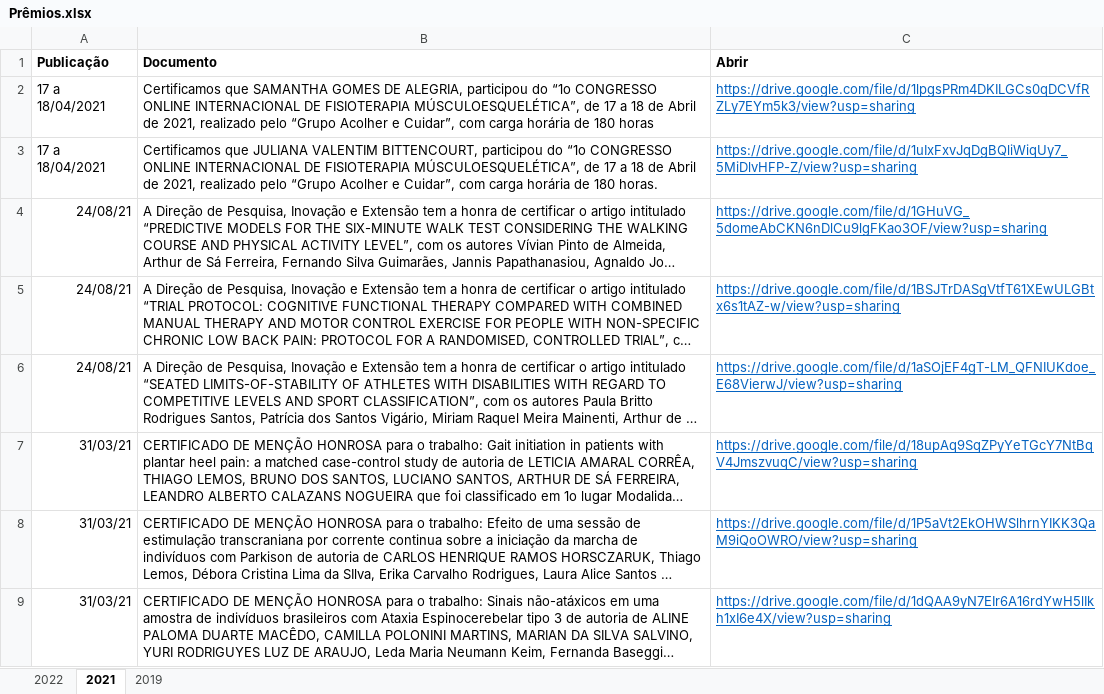
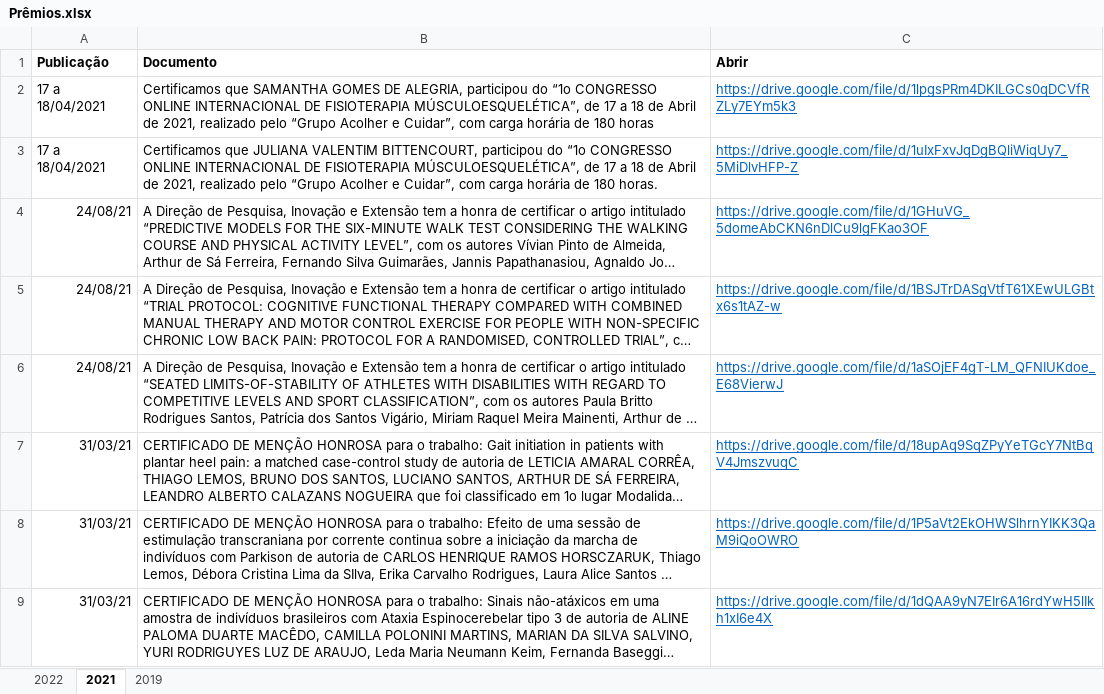
Before and after one commit to ppgcr-unisuam/observatoriocr, an Excel workbook: PPG/Prêmios.xlsx, sheet 2021, drawn as a sheet; long unchanged cells end in …; values as stored, in another font and other column widths than the file's, no borders; the diff names each change by its address in the sheet, - before the commit and + after, or states it on an @@ line.

```diff
--- a/PPG/Prêmios.xlsx (sheet 2021)
+++ b/PPG/Prêmios.xlsx (sheet 2021)
-C2 (Abrir): https://drive.google.com/file/d/1lpgsPRm4DKILGCs0qDCVfRZLy7EYm5k3/view?usp=sharing
+C2 (Abrir): https://drive.google.com/file/d/1lpgsPRm4DKILGCs0qDCVfRZLy7EYm5k3
-C3 (Abrir): https://drive.google.com/file/d/1uIxFxvJqDgBQliWiqUy7_5MiDlvHFP-Z/view?usp=sharing
+C3 (Abrir): https://drive.google.com/file/d/1uIxFxvJqDgBQliWiqUy7_5MiDlvHFP-Z
-C4 (Abrir): https://drive.google.com/file/d/1GHuVG_5domeAbCKN6nDlCu9lgFKao3OF/view?usp=sharing
+C4 (Abrir): https://drive.google.com/file/d/1GHuVG_5domeAbCKN6nDlCu9lgFKao3OF
-C5 (Abrir): https://drive.google.com/file/d/1BSJTrDASgVtfT61XEwULGBtx6s1tAZ-w/view?usp=sharing
+C5 (Abrir): https://drive.google.com/file/d/1BSJTrDASgVtfT61XEwULGBtx6s1tAZ-w
-C6 (Abrir): https://drive.google.com/file/d/1aSOjEF4gT-LM_QFNIUKdoe_E68VierwJ/view?usp=sharing
+C6 (Abrir): https://drive.google.com/file/d/1aSOjEF4gT-LM_QFNIUKdoe_E68VierwJ
-C7 (Abrir): https://drive.google.com/file/d/18upAq9SqZPyYeTGcY7NtBqV4JmszvuqC/view?usp=sharing
+C7 (Abrir): https://drive.google.com/file/d/18upAq9SqZPyYeTGcY7NtBqV4JmszvuqC
-C8 (Abrir): https://drive.google.com/file/d/1P5aVt2EkOHWSlhrnYIKK3QaM9iQoOWRO/view?usp=sharing
+C8 (Abrir): https://drive.google.com/file/d/1P5aVt2EkOHWSlhrnYIKK3QaM9iQoOWRO
-C9 (Abrir): https://drive.google.com/file/d/1dQAA9yN7EIr6A16rdYwH5lIkh1xI6e4X/view?usp=sharing
+C9 (Abrir): https://drive.google.com/file/d/1dQAA9yN7EIr6A16rdYwH5lIkh1xI6e4X
```
Also changed, not shown: sheet 2022, sheet 2019, PPG/Downloads.xlsx, PPG/Softwares.xlsx, 50 other files.
